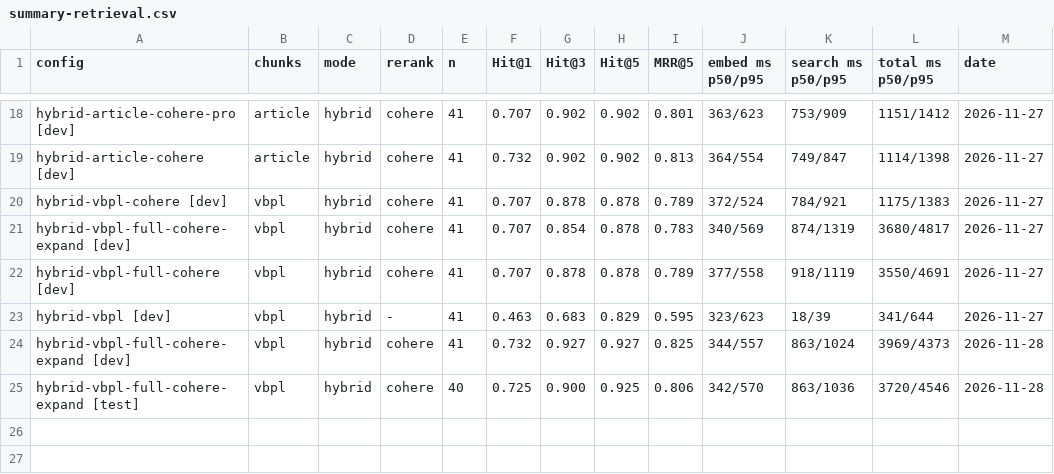
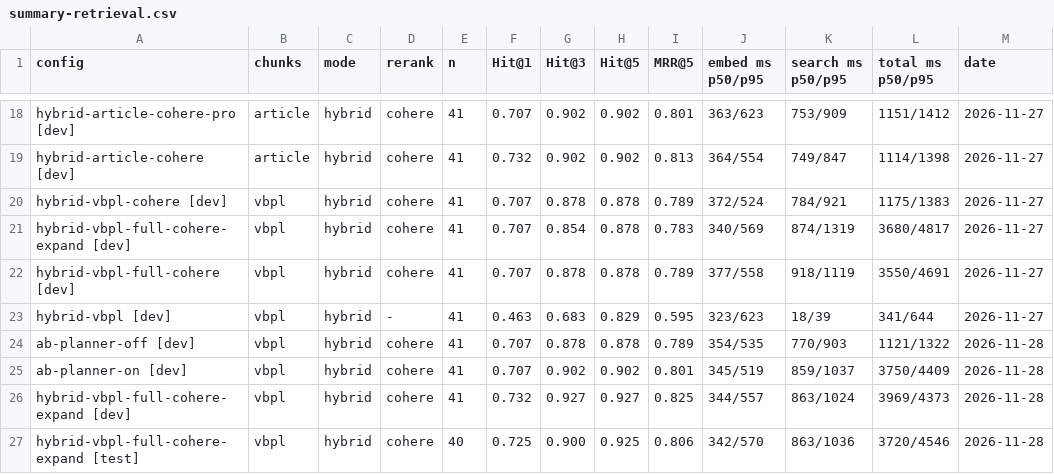
Before and after one commit to HoaggHuyNgx/VieTaxLegal, a CSV file: backend/rag_eval/results/summary-retrieval.csv, drawn as a sheet; only a part is shown, gaps mark what is left out; the diff names each change by its address in the sheet, - before the commit and + after, or states it on an @@ line.

```diff
--- a/backend/rag_eval/results/summary-retrieval.csv
+++ b/backend/rag_eval/results/summary-retrieval.csv
+row 24: ab-planner-off [dev] | vbpl | hybrid | cohere | 41 | 0.707 | 0.878 | 0.878 | 0.789 | 354/535 | 770/903 | 1121/1322 | 2026-11-28
+row 25: ab-planner-on [dev] | vbpl | hybrid | cohere | 41 | 0.707 | 0.902 | 0.902 | 0.801 | 345/519 | 859/1037 | 3750/4409 | 2026-11-28
```
Also changed, not shown: backend/rag_eval/results/summary-generation.csv, 9 other files.
